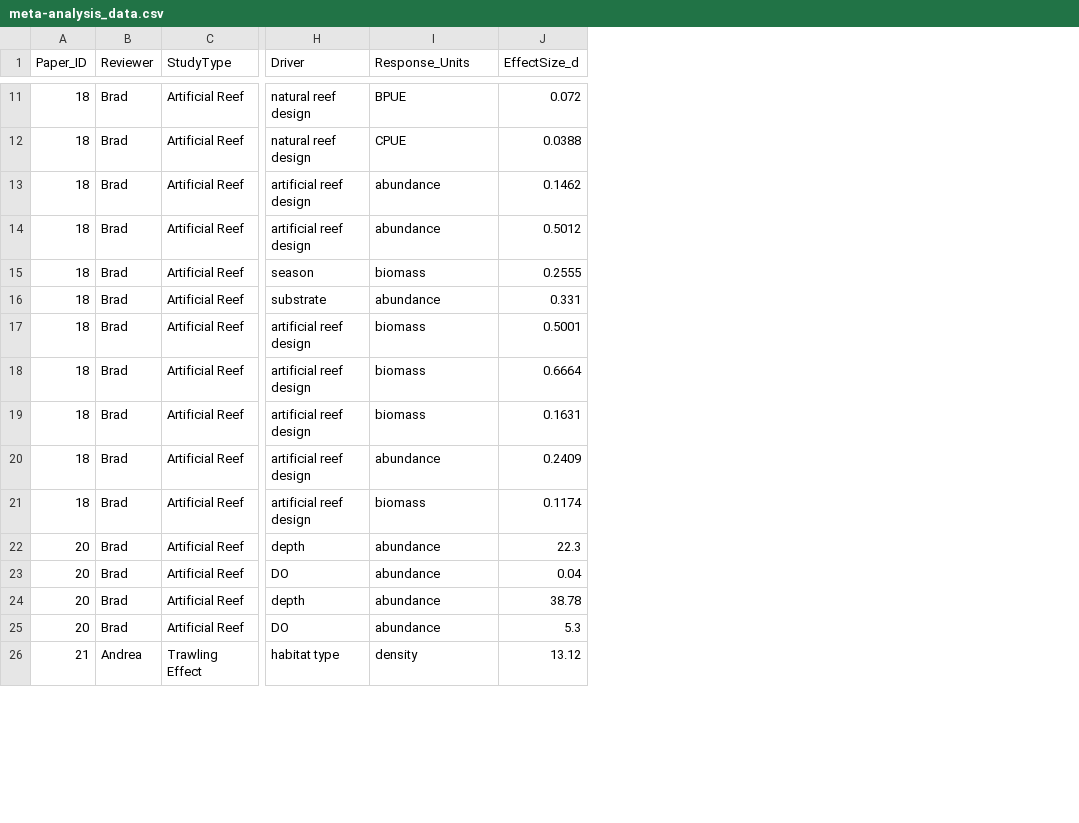
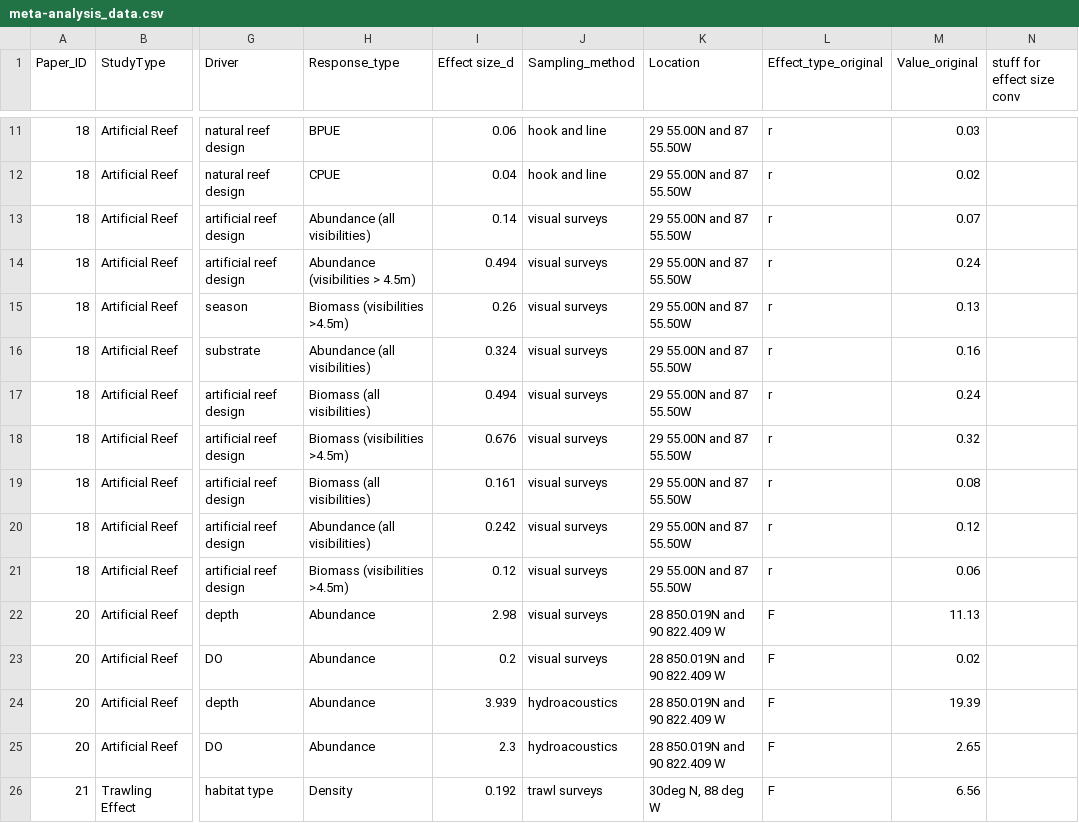
Before and after one commit to NCEAS/oss-fishteam, a CSV file: Meta-analysis/meta-analysis_data.csv, drawn as a sheet; only a part is shown, gaps mark what is left out; removed rows and columns are numbered as before the commit, all else as after; the diff covers the shown part only; the diff names each change by its address in the sheet, - before the commit and + after, or states it on an @@ line.

Commit message:
Update d-values

```diff
--- a/Meta-analysis/meta-analysis_data.csv
+++ b/Meta-analysis/meta-analysis_data.csv
-column B (Reviewer), rows 11-26: Brad | Brad | Brad | Brad | Brad | Brad | Brad | Brad | Brad | Brad | Brad | Brad | Brad | Brad | Brad | Andrea
-column J (EffectSize_d), rows 11-26: 0.072 | 0.0388 | 0.1462 | 0.5012 | 0.2555 | 0.331 | 0.5001 | 0.6664 | 0.1631 | 0.2409 | 0.1174 | 22.3 | 0.04 | 38.78 | 5.3 | 13.12
+column I (Effect size_d), rows 11-26: 0.06 | 0.04 | 0.14 | 0.494 | 0.26 | 0.324 | 0.494 | 0.676 | 0.161 | 0.242 | 0.12 | 2.98 | 0.2 | 3.939 | 2.3 | 0.192
+column J (Sampling_method), rows 11-26: hook and line | hook and line | visual surveys | visual surveys | visual surveys | visual surveys | visual surveys | visual surveys | visual surveys | visual surveys | visual surveys | visual surveys | visual surveys | hydroacoustics | hydroacoustics | trawl surveys
+column K (Location), rows 11-26: 29 55.00N and 87 55.50W | 29 55.00N and 87 55.50W | 29 55.00N and 87 55.50W | 29 55.00N and 87 55.50W | 29 55.00N and 87 55.50W | 29 55.00N and 87 55.50W | 29 55.00N and 87 55.50W | 29 55.00N and 87 55.50W | 29 55.00N and 87 55.50W | 29 55.00N and 87 55.50W | 29 55.00N and 87 55.50W | 28 850.019N and 90 822.409 W | 28 850.019N and 90 822.409 W | 28 850.019N and 90 822.409 W | 28 850.019N and 90 822.409 W | 30deg N, 88 deg W
+column L (Effect_type_original), rows 11-26: r | r | r | r | r | r | r | r | r | r | r | F | F | F | F | F
+column M (Value_original), rows 11-26: 0.03 | 0.02 | 0.07 | 0.24 | 0.13 | 0.16 | 0.24 | 0.32 | 0.08 | 0.12 | 0.06 | 11.13 | 0.02 | 19.39 | 2.65 | 6.56
+column N (stuff for effect size conv), empty
-H1: Response_Units
+H1: Response_type
-H13 (Response_type): abundance
+H13 (Response_type): Abundance (all visibilities)
-H14 (Response_type): abundance
+H14 (Response_type): Abundance (visibilities > 4.5m)
-H15 (Response_type): biomass
+H15 (Response_type): Biomass (visibilities >4.5m)
-H16 (Response_type): abundance
+H16 (Response_type): Abundance (all visibilities)
-H17 (Response_type): biomass
+H17 (Response_type): Biomass (all visibilities)
-H18 (Response_type): biomass
+H18 (Response_type): Biomass (visibilities >4.5m)
-H19 (Response_type): biomass
+H19 (Response_type): Biomass (all visibilities)
-H20 (Response_type): abundance
+H20 (Response_type): Abundance (all visibilities)
-H21 (Response_type): biomass
+H21 (Response_type): Biomass (visibilities >4.5m)
-H22:H25 (Response_type): abundance
+H22:H25 (Response_type): Abundance
-H26 (Response_type): density
+H26 (Response_type): Density
```
Also changed, not shown: 12 edited cells elsewhere in this file.
